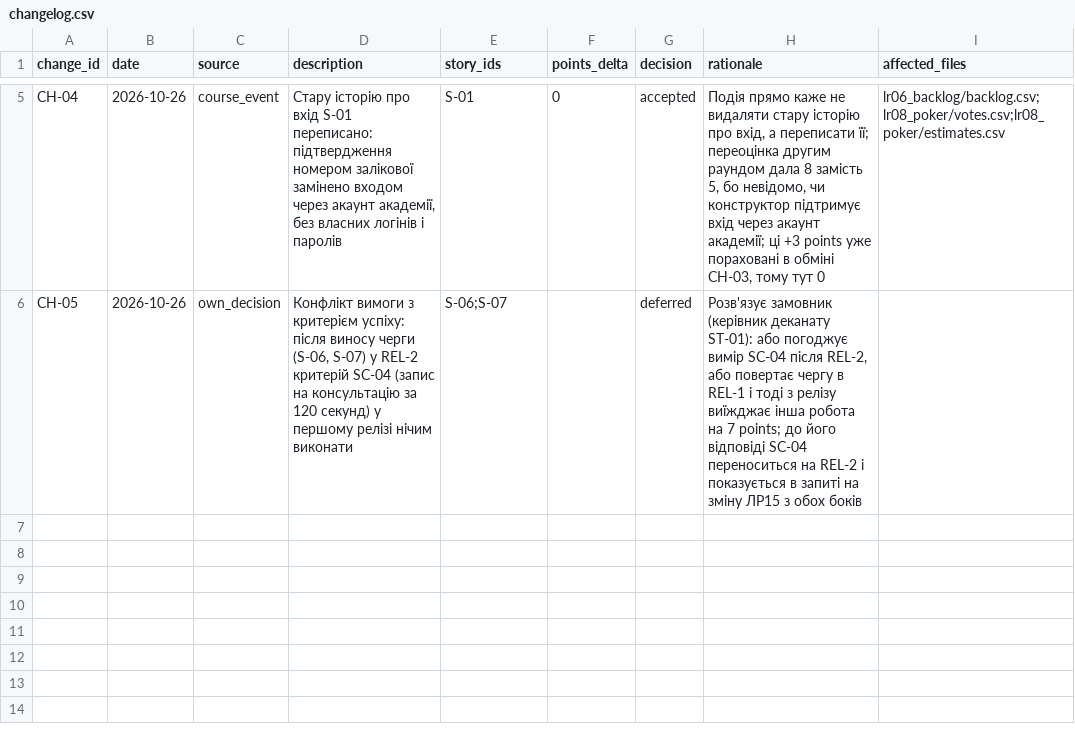
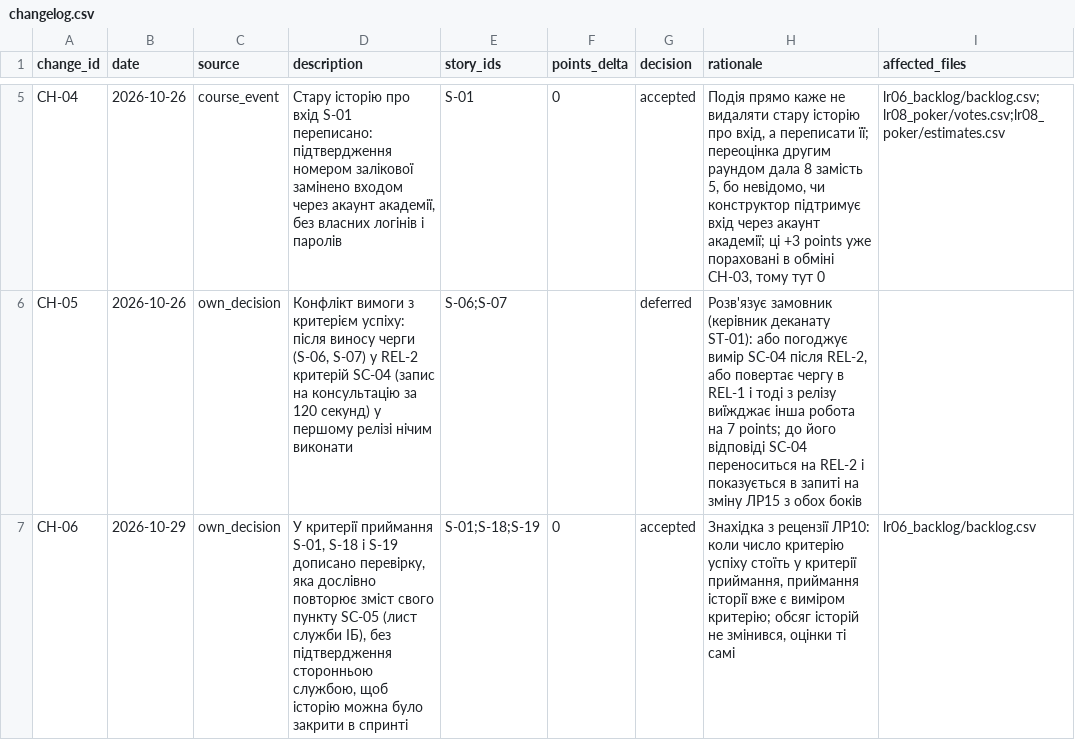
Before and after one commit to oleninbr/pm-2026-kn42-olenin, a CSV file: lr11_risks_quality/changelog.csv, drawn as a sheet; only a part is shown, gaps mark what is left out; the diff names each change by its address in the sheet, - before the commit and + after, or states it on an @@ line.

```diff
--- a/lr11_risks_quality/changelog.csv
+++ b/lr11_risks_quality/changelog.csv
+row 7: CH-06 | 2026-10-29 | own_decision | У критерії приймання S-01, S-18 і S-19 дописано перевірку, яка дослівно повторює зміст свого пункту SC-05 (лист служби ІБ), без підтвердження сторонньою службою, щоб історію можна було закрити в спринті | S-01;S-18;S-19 | 0 | accepted | Знахідка з рецензії ЛР10: коли число критерію успіху стоїть у критерії приймання, приймання історії вже є виміром критерію; обсяг історій не змінився, оцінки ті самі | lr06_backlog/backlog.csv
```
Also changed, not shown: lr06_backlog/backlog.csv, lr11_risks_quality/risks.csv, 4 other files.
